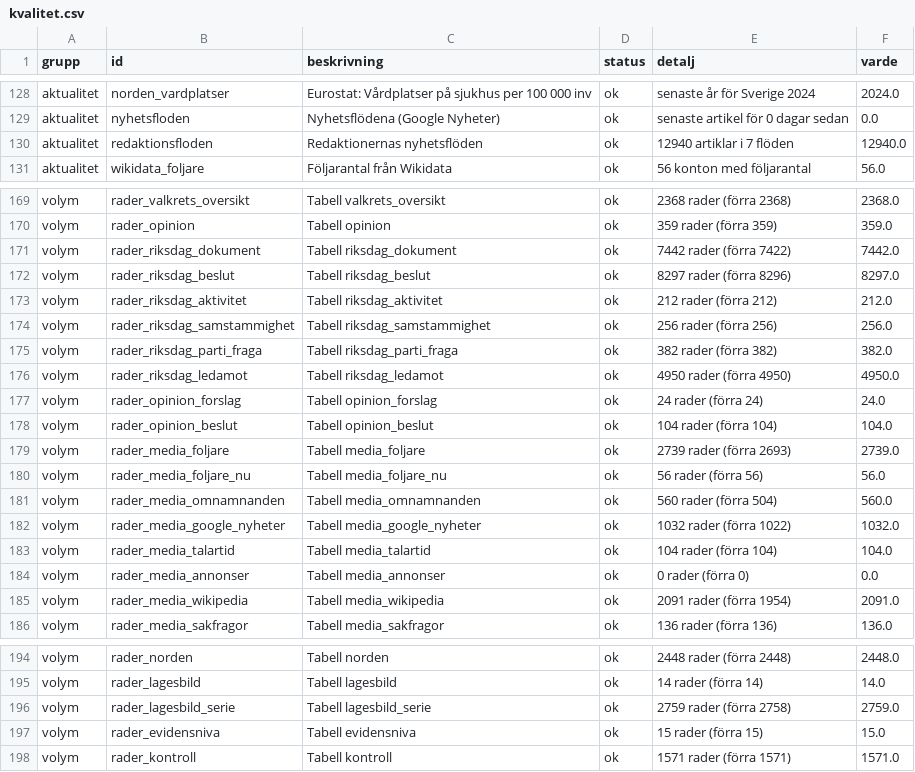
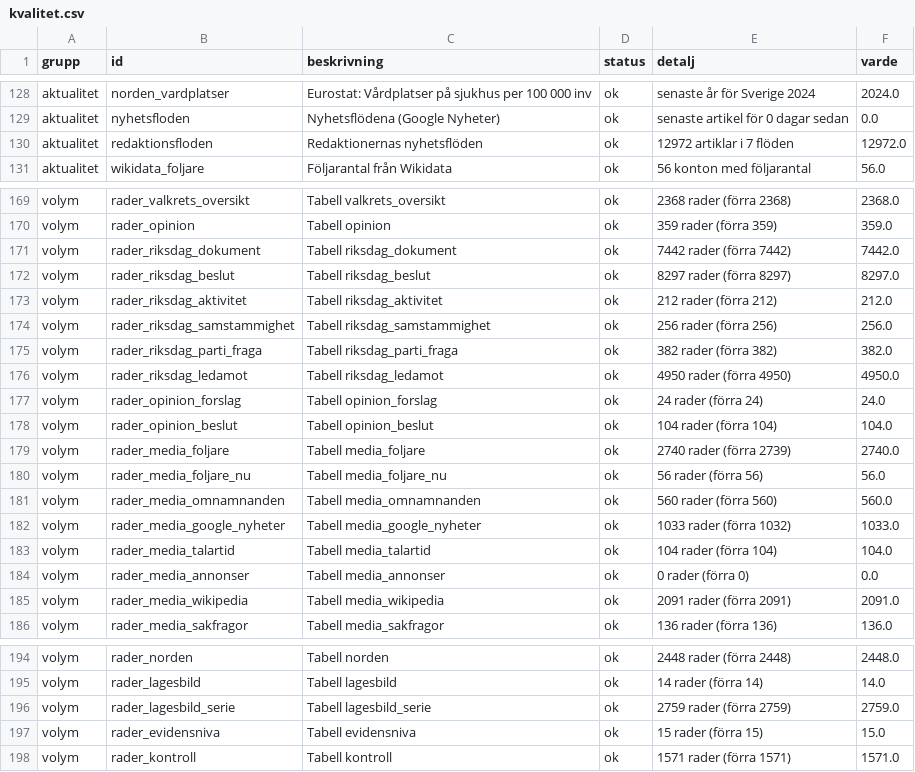
Before and after one commit to claesludvig/projekt, a CSV file: valjare/data/csv/kvalitet.csv, drawn as a sheet; only a part is shown, gaps mark what is left out.

```diff
--- a/valjare/data/csv/kvalitet.csv
+++ b/valjare/data/csv/kvalitet.csv
@@ -129,3 +129,3 @@ aktualitet,norden_vardplatser,Eurostat: Vårdplatser på sjukhus per 100 000 inv
 aktualitet,nyhetsfloden,Nyhetsflödena (Google Nyheter),ok,senaste artikel för 0 dagar sedan,0.0
-aktualitet,redaktionsfloden,Redaktionernas nyhetsflöden,ok,12940 artiklar i 7 flöden,12940.0
+aktualitet,redaktionsfloden,Redaktionernas nyhetsflöden,ok,12972 artiklar i 7 flöden,12972.0
 aktualitet,wikidata_foljare,Följarantal från Wikidata,ok,56 konton med följarantal,56.0
@@ -170,4 +170,4 @@ volym,rader_valkrets_oversikt,Tabell valkrets_oversikt,ok,2368 rader (förra 236
 volym,rader_opinion,Tabell opinion,ok,359 rader (förra 359),359.0
-volym,rader_riksdag_dokument,Tabell riksdag_dokument,ok,7442 rader (förra 7422),7442.0
-volym,rader_riksdag_beslut,Tabell riksdag_beslut,ok,8297 rader (förra 8296),8297.0
+volym,rader_riksdag_dokument,Tabell riksdag_dokument,ok,7442 rader (förra 7442),7442.0
+volym,rader_riksdag_beslut,Tabell riksdag_beslut,ok,8297 rader (förra 8297),8297.0
 volym,rader_riksdag_aktivitet,Tabell riksdag_aktivitet,ok,212 rader (förra 212),212.0
@@ -178,9 +178,9 @@ volym,rader_opinion_forslag,Tabell opinion_forslag,ok,24 rader (förra 24),24.0
 volym,rader_opinion_beslut,Tabell opinion_beslut,ok,104 rader (förra 104),104.0
-volym,rader_media_foljare,Tabell media_foljare,ok,2739 rader (förra 2693),2739.0
+volym,rader_media_foljare,Tabell media_foljare,ok,2740 rader (förra 2739),2740.0
 volym,rader_media_foljare_nu,Tabell media_foljare_nu,ok,56 rader (förra 56),56.0
-volym,rader_media_omnamnanden,Tabell media_omnamnanden,ok,560 rader (förra 504),560.0
-volym,rader_media_google_nyheter,Tabell media_google_nyheter,ok,1032 rader (förra 1022),1032.0
+volym,rader_media_omnamnanden,Tabell media_omnamnanden,ok,560 rader (förra 560),560.0
+volym,rader_media_google_nyheter,Tabell media_google_nyheter,ok,1033 rader (förra 1032),1033.0
 volym,rader_media_talartid,Tabell media_talartid,ok,104 rader (förra 104),104.0
 volym,rader_media_annonser,Tabell media_annonser,ok,0 rader (förra 0),0.0
-volym,rader_media_wikipedia,Tabell media_wikipedia,ok,2091 rader (förra 1954),2091.0
+volym,rader_media_wikipedia,Tabell media_wikipedia,ok,2091 rader (förra 2091),2091.0
 volym,rader_media_sakfragor,Tabell media_sakfragor,ok,136 rader (förra 136),136.0
@@ -195,3 +195,3 @@ volym,rader_norden,Tabell norden,ok,2448 rader (förra 2448),2448.0
 volym,rader_lagesbild,Tabell lagesbild,ok,14 rader (förra 14),14.0
-volym,rader_lagesbild_serie,Tabell lagesbild_serie,ok,2759 rader (förra 2758),2759.0
+volym,rader_lagesbild_serie,Tabell lagesbild_serie,ok,2759 rader (förra 2759),2759.0
 volym,rader_evidensniva,Tabell evidensniva,ok,15 rader (förra 15),15.0
```
Also changed, not shown: valjare/data/csv/media_foljare.csv, valjare/data/csv/media_google_nyheter.csv, 11 other files.
